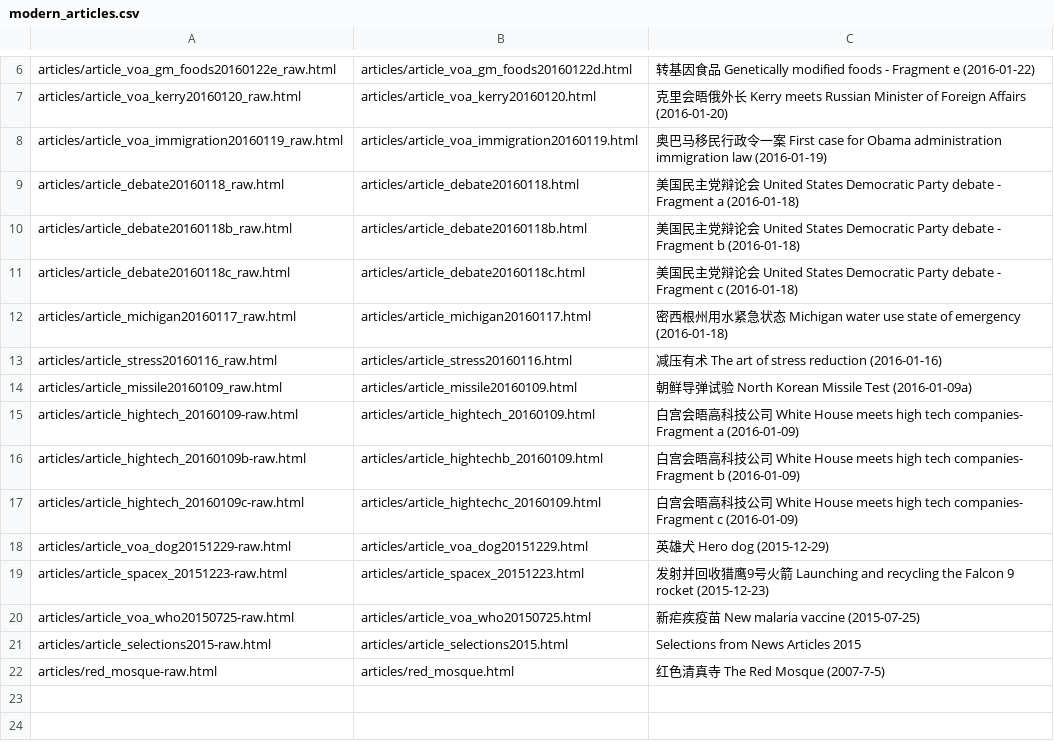
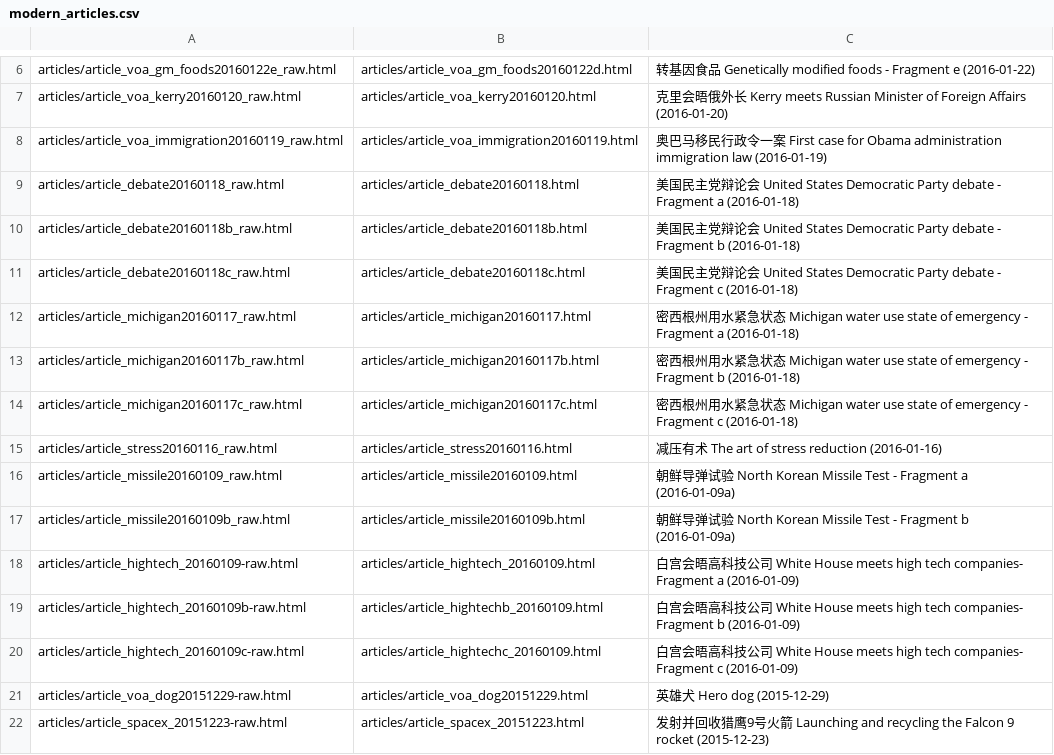
Before and after one commit to alexamies/chinesenotes.com, a CSV file: data/corpus/modern_articles.csv, drawn as a sheet; only a part is shown, gaps mark what is left out; the shorter side is filled out with more unchanged rows.

Commit message:
Further article splitting

```diff
--- a/data/corpus/modern_articles.csv
+++ b/data/corpus/modern_articles.csv
@@ -11,5 +11,8 @@ articles/article_debate20160118b_raw.html	articles/article_debate20160118b.html
 articles/article_debate20160118c_raw.html	articles/article_debate20160118c.html	美国民主党辩论会 United States Democratic Party debate  - Fragment c (2016-01-18)
-articles/article_michigan20160117_raw.html	articles/article_michigan20160117.html	密西根州用水紧急状态 Michigan water use state of emergency (2016-01-18)
+articles/article_michigan20160117_raw.html	articles/article_michigan20160117.html	密西根州用水紧急状态 Michigan water use state of emergency - Fragment a (2016-01-18)
+articles/article_michigan20160117b_raw.html	articles/article_michigan20160117b.html	密西根州用水紧急状态 Michigan water use state of emergency - Fragment b (2016-01-18)
+articles/article_michigan20160117c_raw.html	articles/article_michigan20160117c.html	密西根州用水紧急状态 Michigan water use state of emergency - Fragment c (2016-01-18)
 articles/article_stress20160116_raw.html	articles/article_stress20160116.html	减压有术 The art of stress reduction (2016-01-16)
-articles/article_missile20160109_raw.html	articles/article_missile20160109.html	朝鲜导弹试验 North Korean Missile Test (2016-01-09a)
+articles/article_missile20160109_raw.html	articles/article_missile20160109.html	朝鲜导弹试验 North Korean Missile Test - Fragment a (2016-01-09a)
+articles/article_missile20160109b_raw.html	articles/article_missile20160109b.html	朝鲜导弹试验 North Korean Missile Test - Fragment b (2016-01-09a)
 articles/article_hightech_20160109-raw.html	articles/article_hightech_20160109.html	白宫会晤高科技公司 White House meets high tech companies- Fragment a (2016-01-09)
```
Also changed, not shown: 5 other files.
